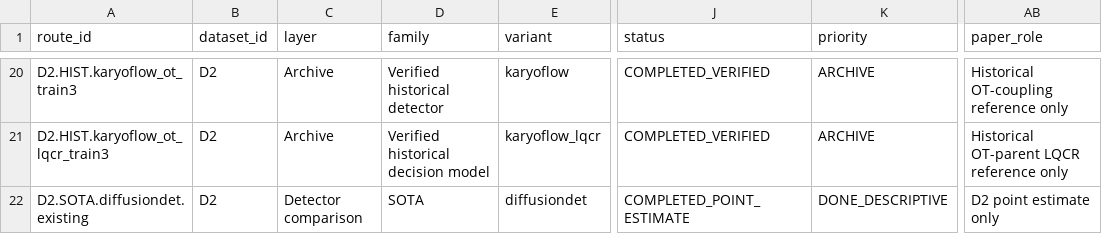
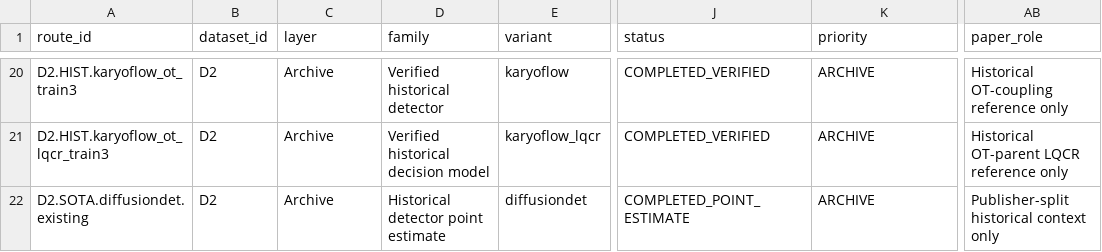
Before and after one commit to Einspanner123/chromosome-kd, a CSV file: tools/experiment_db/exports/paper_experiment_route_matrix.csv, drawn as a sheet; only a part is shown, gaps mark what is left out; the diff covers the shown part only; the diff names each change by its address in the sheet, - before the commit and + after, or states it on an @@ line.

```diff
--- a/tools/experiment_db/exports/paper_experiment_route_matrix.csv
+++ b/tools/experiment_db/exports/paper_experiment_route_matrix.csv
-C22 (layer): Detector comparison
+C22 (layer): Archive
-D22 (family): SOTA
+D22 (family): Historical detector point estimate
-K22 (priority): DONE_DESCRIPTIVE
+K22 (priority): ARCHIVE
-AB22 (paper_role): D2 point estimate only
+AB22 (paper_role): Publisher-split historical context only
```
Also changed, not shown: 104 edited cells elsewhere in this file, 13 other files.
